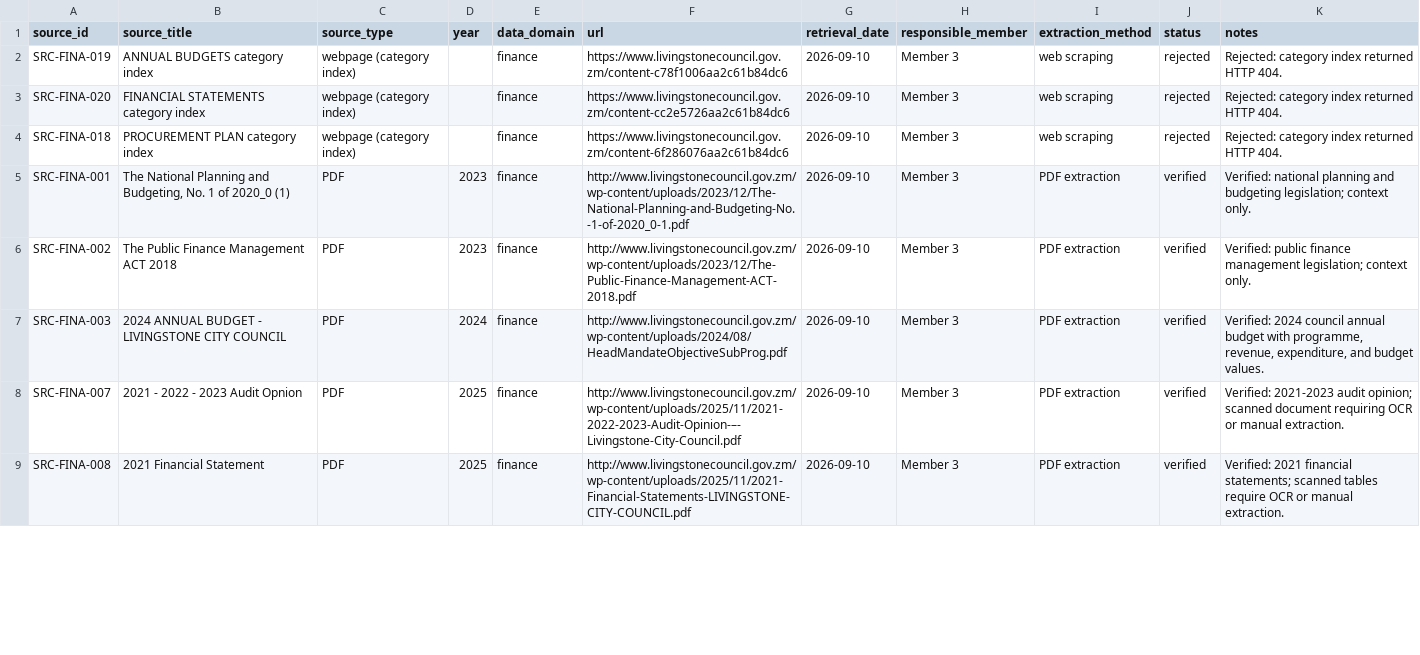
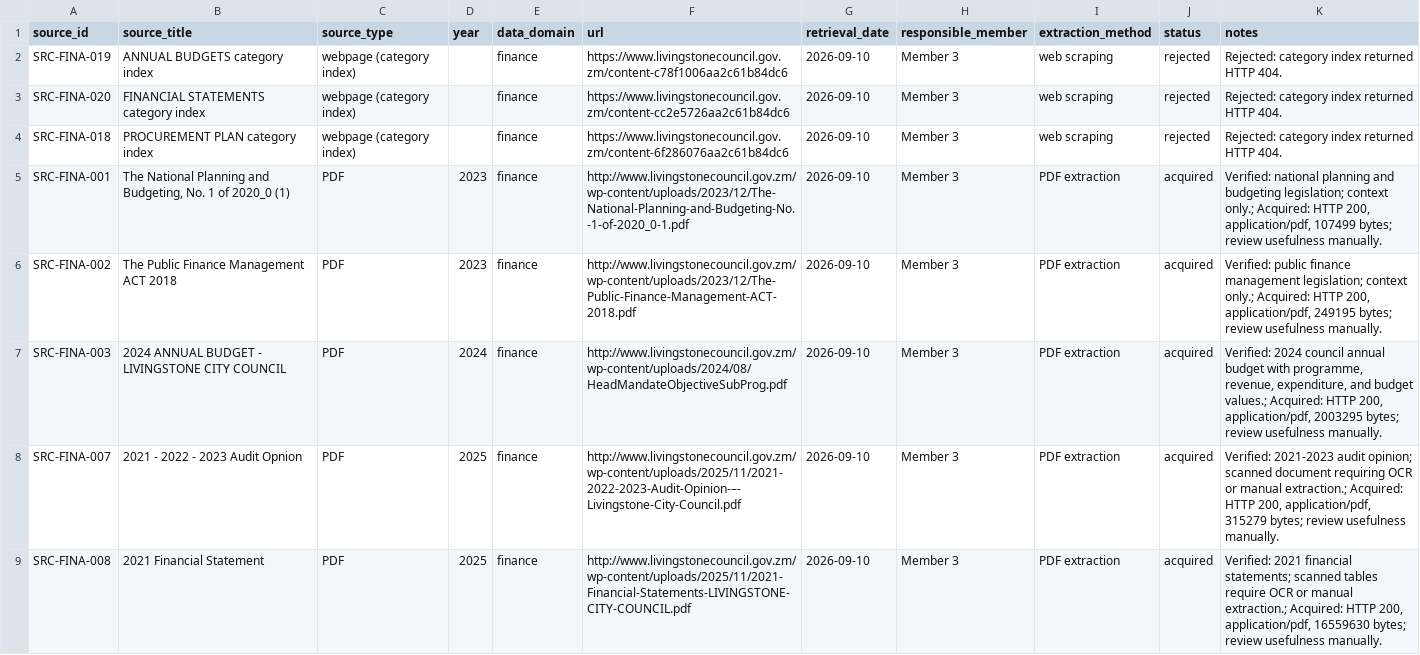
Before and after one commit to Codart-web/unza-csc4792-Team4-livingstone-city-council-dm-miniProject, a CSV file: docs/source_register/for_member_3.csv, drawn as a sheet; only a part is shown; the diff covers the shown part only.

Commit message:
data: sync master register from per-member acquisition results (23 CDF + 17 Finance acquired); add master-sync tool and .gitignore rule for acquisition backup files

```diff
--- a/docs/source_register/for_member_3.csv
+++ b/docs/source_register/for_member_3.csv
@@ -4,6 +4,6 @@ SRC-FINA-020|FINANCIAL STATEMENTS category index|webpage (category index)||finan
 SRC-FINA-018|PROCUREMENT PLAN category index|webpage (category index)||finance|https://www.livingstonecouncil.gov.zm/content-6f286076aa2c61b84dc6|2026-09-10|Member 3|web scraping|rejected|Rejected: category index returned HTTP 404.
-SRC-FINA-001|The National Planning and Budgeting, No. 1 of 2020_0 (1)|PDF|2023|finance|http://www.livingstonecouncil.gov.zm/wp-content/uploads/2023/12/The-National-Planning-and-Budgeting-No.-1-of-2020_0-1.pdf|2026-09-10|Member 3|PDF extraction|verified|Verified: national planning and budgeting legislation; context only.
-SRC-FINA-002|The Public Finance Management ACT 2018|PDF|2023|finance|http://www.livingstonecouncil.gov.zm/wp-content/uploads/2023/12/The-Public-Finance-Management-ACT-2018.pdf|2026-09-10|Member 3|PDF extraction|verified|Verified: public finance management legislation; context only.
-SRC-FINA-003|2024 ANNUAL BUDGET - LIVINGSTONE CITY COUNCIL|PDF|2024|finance|http://www.livingstonecouncil.gov.zm/wp-content/uploads/2024/08/HeadMandateObjectiveSubProg.pdf|2026-09-10|Member 3|PDF extraction|verified|Verified: 2024 council annual budget with programme, revenue, expenditure, and budget values.
-SRC-FINA-007|2021 - 2022 - 2023 Audit Opnion|PDF|2025|finance|http://www.livingstonecouncil.gov.zm/wp-content/uploads/2025/11/2021-2022-2023-Audit-Opinion-–-Livingstone-City-Council.pdf|2026-09-10|Member 3|PDF extraction|verified|Verified: 2021-2023 audit opinion; scanned document requiring OCR or manual extraction.
-SRC-FINA-008|2021 Financial Statement|PDF|2025|finance|http://www.livingstonecouncil.gov.zm/wp-content/uploads/2025/11/2021-Financial-Statements-LIVINGSTONE-CITY-COUNCIL.pdf|2026-09-10|Member 3|PDF extraction|verified|Verified: 2021 financial statements; scanned tables require OCR or manual extraction.
+SRC-FINA-001|The National Planning and Budgeting, No. 1 of 2020_0 (1)|PDF|2023|finance|http://www.livingstonecouncil.gov.zm/wp-content/uploads/2023/12/The-National-Planning-and-Budgeting-No.-1-of-2020_0-1.pdf|2026-09-10|Member 3|PDF extraction|acquired|Verified: national planning and budgeting legislation; context only.; Acquired: HTTP 200, application/pdf, 107499 bytes; review usefulness manually.
+SRC-FINA-002|The Public Finance Management ACT 2018|PDF|2023|finance|http://www.livingstonecouncil.gov.zm/wp-content/uploads/2023/12/The-Public-Finance-Management-ACT-2018.pdf|2026-09-10|Member 3|PDF extraction|acquired|Verified: public finance management legislation; context only.; Acquired: HTTP 200, application/pdf, 249195 bytes; review usefulness manually.
+SRC-FINA-003|2024 ANNUAL BUDGET - LIVINGSTONE CITY COUNCIL|PDF|2024|finance|http://www.livingstonecouncil.gov.zm/wp-content/uploads/2024/08/HeadMandateObjectiveSubProg.pdf|2026-09-10|Member 3|PDF extraction|acquired|Verified: 2024 council annual budget with programme, revenue, expenditure, and budget values.; Acquired: HTTP 200, application/pdf, 2003295 bytes; review usefulness manually.
+SRC-FINA-007|2021 - 2022 - 2023 Audit Opnion|PDF|2025|finance|http://www.livingstonecouncil.gov.zm/wp-content/uploads/2025/11/2021-2022-2023-Audit-Opinion-–-Livingstone-City-Council.pdf|2026-09-10|Member 3|PDF extraction|acquired|Verified: 2021-2023 audit opinion; scanned document requiring OCR or manual extraction.; Acquired: HTTP 200, application/pdf, 315279 bytes; review usefulness manually.
+SRC-FINA-008|2021 Financial Statement|PDF|2025|finance|http://www.livingstonecouncil.gov.zm/wp-content/uploads/2025/11/2021-Financial-Statements-LIVINGSTONE-CITY-COUNCIL.pdf|2026-09-10|Member 3|PDF extraction|acquired|Verified: 2021 financial statements; scanned tables require OCR or manual extraction.; Acquired: HTTP 200, application/pdf, 16559630 bytes; review usefulness manually.
```
Also changed, not shown: 24 edited cells elsewhere in this file, 3 other files.
